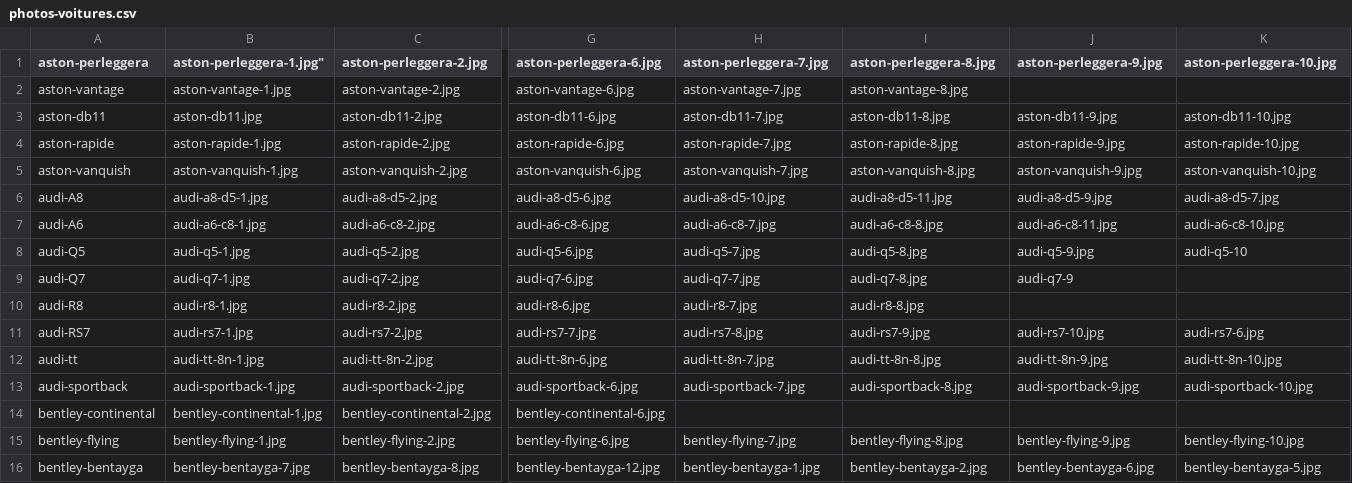
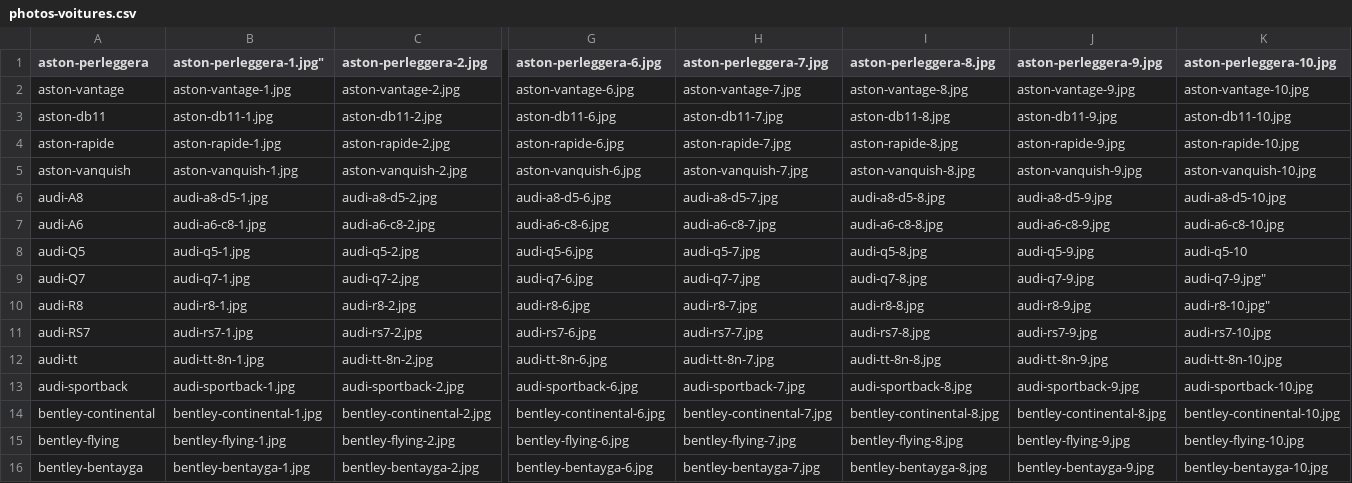
Before and after one commit to diskala/projetLocation, a CSV file: import/photos-voitures.csv, drawn as a sheet; only a part is shown, gaps mark what is left out; the diff covers the shown part only; the diff names each change by its address in the sheet, - before the commit and + after, or states it on an @@ line.

Commit message:
Ajout du dossier images

```diff
--- a/import/photos-voitures.csv
+++ b/import/photos-voitures.csv
-J2 (aston-perleggera-9.jpg): (empty)
+J2 (aston-perleggera-9.jpg): aston-vantage-9.jpg
-K2 (aston-perleggera-10.jpg): (empty)
+K2 (aston-perleggera-10.jpg): aston-vantage-10.jpg
-B3 (aston-perleggera-1.jpg"): aston-db11.jpg
+B3 (aston-perleggera-1.jpg"): aston-db11-1.jpg
-H6 (aston-perleggera-7.jpg): audi-a8-d5-10.jpg
+H6 (aston-perleggera-7.jpg): audi-a8-d5-7.jpg
-I6 (aston-perleggera-8.jpg): audi-a8-d5-11.jpg
+I6 (aston-perleggera-8.jpg): audi-a8-d5-8.jpg
-K6 (aston-perleggera-10.jpg): audi-a8-d5-7.jpg
+K6 (aston-perleggera-10.jpg): audi-a8-d5-10.jpg
-J7 (aston-perleggera-9.jpg): audi-a6-c8-11.jpg
+J7 (aston-perleggera-9.jpg): audi-a6-c8-9.jpg
-J9 (aston-perleggera-9.jpg): audi-q7-9
+J9 (aston-perleggera-9.jpg): audi-q7-9.jpg
-K9 (aston-perleggera-10.jpg): (empty)
+K9 (aston-perleggera-10.jpg): audi-q7-9.jpg"
-J10 (aston-perleggera-9.jpg): (empty)
+J10 (aston-perleggera-9.jpg): audi-r8-9.jpg
-K10 (aston-perleggera-10.jpg): (empty)
+K10 (aston-perleggera-10.jpg): audi-r8-10.jpg"
-G11 (aston-perleggera-6.jpg): audi-rs7-7.jpg
+G11 (aston-perleggera-6.jpg): audi-rs7-6.jpg
-H11 (aston-perleggera-7.jpg): audi-rs7-8.jpg
+H11 (aston-perleggera-7.jpg): audi-rs7-7.jpg
-I11 (aston-perleggera-8.jpg): audi-rs7-9.jpg
+I11 (aston-perleggera-8.jpg): audi-rs7-8.jpg
-J11 (aston-perleggera-9.jpg): audi-rs7-10.jpg
+J11 (aston-perleggera-9.jpg): audi-rs7-9.jpg
-K11 (aston-perleggera-10.jpg): audi-rs7-6.jpg
+K11 (aston-perleggera-10.jpg): audi-rs7-10.jpg
-H14 (aston-perleggera-7.jpg): (empty)
+H14 (aston-perleggera-7.jpg): bentley-continental-7.jpg
-I14 (aston-perleggera-8.jpg): (empty)
+I14 (aston-perleggera-8.jpg): bentley-continental-8.jpg
-J14 (aston-perleggera-9.jpg): (empty)
+J14 (aston-perleggera-9.jpg): bentley-continental-8.jpg
-K14 (aston-perleggera-10.jpg): (empty)
+K14 (aston-perleggera-10.jpg): bentley-continental-10.jpg
-B16 (aston-perleggera-1.jpg"): bentley-bentayga-7.jpg
+B16 (aston-perleggera-1.jpg"): bentley-bentayga-1.jpg
-C16 (aston-perleggera-2.jpg): bentley-bentayga-8.jpg
+C16 (aston-perleggera-2.jpg): bentley-bentayga-2.jpg
-G16 (aston-perleggera-6.jpg): bentley-bentayga-12.jpg
+G16 (aston-perleggera-6.jpg): bentley-bentayga-6.jpg
-H16 (aston-perleggera-7.jpg): bentley-bentayga-1.jpg
+H16 (aston-perleggera-7.jpg): bentley-bentayga-7.jpg
-I16 (aston-perleggera-8.jpg): bentley-bentayga-2.jpg
+I16 (aston-perleggera-8.jpg): bentley-bentayga-8.jpg
-J16 (aston-perleggera-9.jpg): bentley-bentayga-6.jpg
+J16 (aston-perleggera-9.jpg): bentley-bentayga-9.jpg
-K16 (aston-perleggera-10.jpg): bentley-bentayga-5.jpg
+K16 (aston-perleggera-10.jpg): bentley-bentayga-10.jpg
```
Also changed, not shown: 115 edited cells elsewhere in this file.
